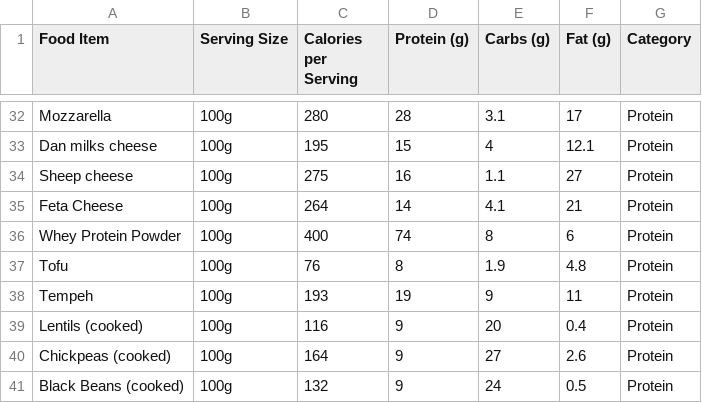
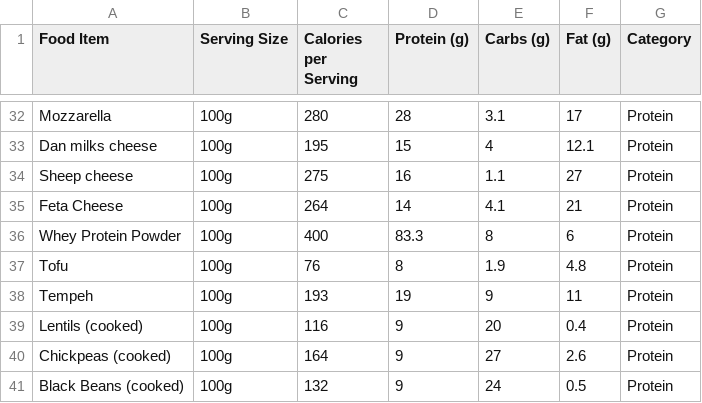
Before and after one commit to KZEN17/five-rounds, a TSV file: data/foods.tsv, drawn as a sheet; only a part is shown, gaps mark what is left out.

Commit message:
fix(foods): whey protein powder is 25 g protein per 30 g (83.3 g/100 g)

```diff
--- a/data/foods.tsv
+++ b/data/foods.tsv
@@ -35,3 +35,3 @@ Sheep cheese	100g	275	16	1.1	27	Protein
 Feta Cheese	100g	264	14	4.1	21	Protein
-Whey Protein Powder	100g	400	74	8	6	Protein
+Whey Protein Powder	100g	400	83.3	8	6	Protein
 Tofu	100g	76	8	1.9	4.8	Protein
```
Also changed, not shown: 4 other files.
